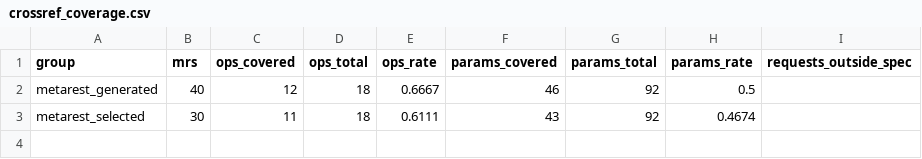
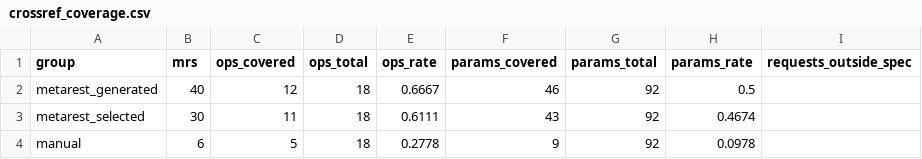
Before and after one commit to daniel-pm19/MetaREST, a CSV file: experiments/results/crossref_coverage.csv, drawn as a sheet.

```diff
--- a/experiments/results/crossref_coverage.csv
+++ b/experiments/results/crossref_coverage.csv
@@ -3 +3,2 @@ metarest_generated,40,12,18,0.6667,46,92,0.5,
 metarest_selected,30,11,18,0.6111,43,92,0.4674,
+manual,6,5,18,0.2778,9,92,0.0978,
```
Also changed, not shown: experiments/results/crossref_coverage_uncovered.csv, 20 other files.
